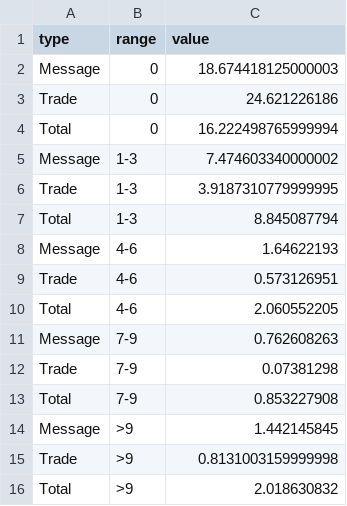
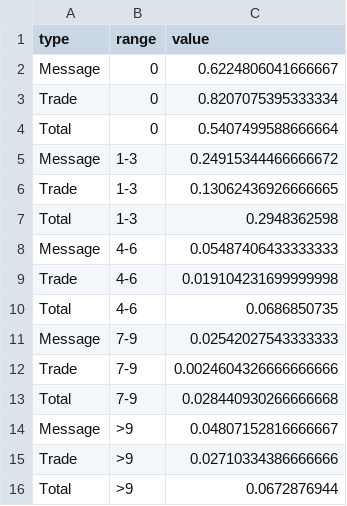
Before and after one commit to Villone96/MMORPG-Game-Analysis, a CSV file: Dash/SingleCommunityStudy/StaticAnalysis/OutDegreeMean.csv, drawn as a sheet.

```diff
--- a/Dash/SingleCommunityStudy/StaticAnalysis/OutDegreeMean.csv
+++ b/Dash/SingleCommunityStudy/StaticAnalysis/OutDegreeMean.csv
@@ -1,16 +1,16 @@
 type,range,value
-Message,0,18.674418125000003
-Trade,0,24.621226186
-Total,0,16.222498765999994
-Message,1-3,7.474603340000002
-Trade,1-3,3.9187310779999995
-Total,1-3,8.845087794
-Message,4-6,1.64622193
-Trade,4-6,0.573126951
-Total,4-6,2.060552205
-Message,7-9,0.762608263
-Trade,7-9,0.07381298
-Total,7-9,0.853227908
-Message,>9,1.442145845
-Trade,>9,0.8131003159999998
-Total,>9,2.018630832
+Message,0,0.6224806041666667
+Trade,0,0.8207075395333334
+Total,0,0.5407499588666664
+Message,1-3,0.24915344466666672
+Trade,1-3,0.13062436926666665
+Total,1-3,0.2948362598
+Message,4-6,0.05487406433333333
+Trade,4-6,0.019104231699999998
+Total,4-6,0.0686850735
+Message,7-9,0.02542027543333333
+Trade,7-9,0.0024604326666666666
+Total,7-9,0.028440930266666668
+Message,>9,0.04807152816666667
+Trade,>9,0.02710334386666666
+Total,>9,0.0672876944
```
Also changed, not shown: Dash/AllianceGraph/inDegreeMean.csv, Dash/AllianceGraph/outDegreeMean.csv, 2 other files.
